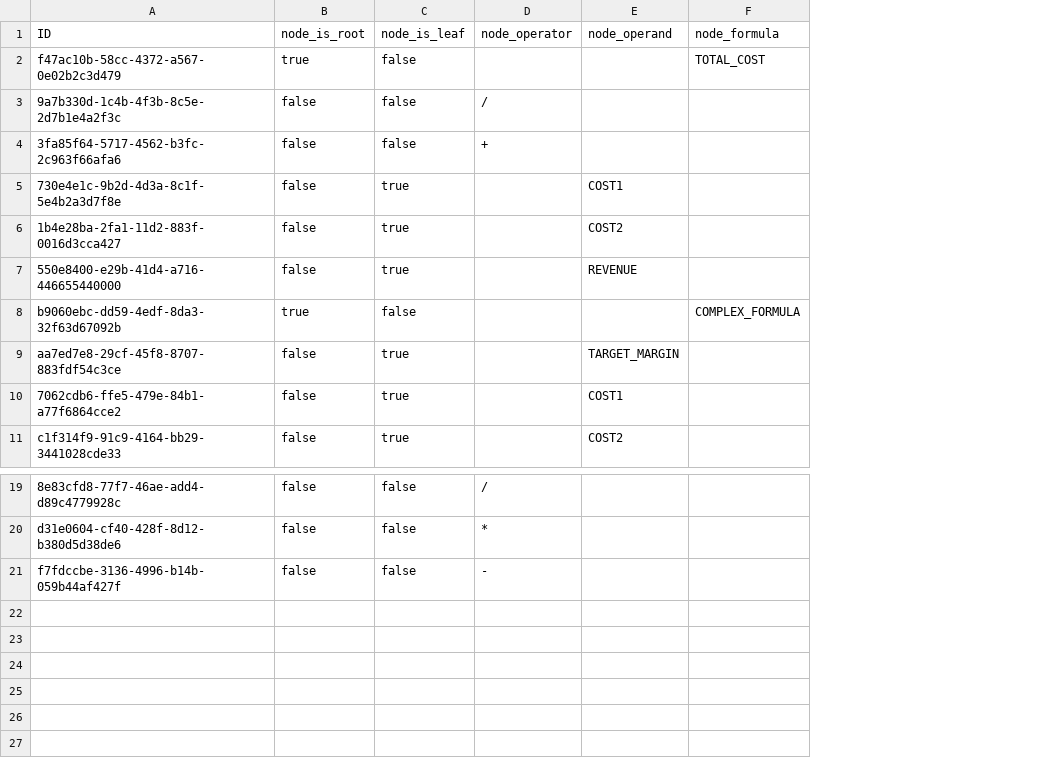
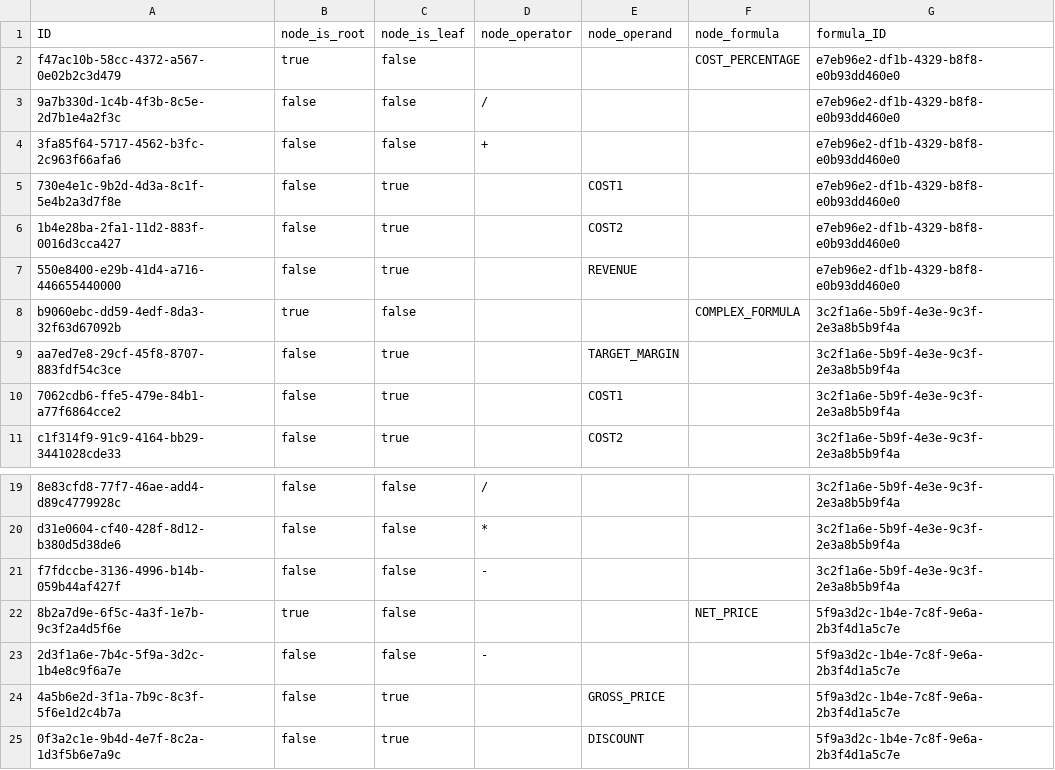
Before and after one commit to prabhudc/formula-modeler-1, a CSV file: db/data/Nodes.csv, drawn as a sheet; only a part is shown, gaps mark what is left out; the diff names each change by its address in the sheet, - before the commit and + after, or states it on an @@ line.

Commit message:
Created the function to create the data retrieval proxy object

```diff
--- a/db/data/Nodes.csv
+++ b/db/data/Nodes.csv
+column G (formula_ID), rows 2-11: e7eb96e2-df1b-4329-b8f8-e0b93dd460e0 | e7eb96e2-df1b-4329-b8f8-e0b93dd460e0 | e7eb96e2-df1b-4329-b8f8-e0b93dd460e0 | e7eb96e2-df1b-4329-b8f8-e0b93dd460e0 | e7eb96e2-df1b-4329-b8f8-e0b93dd460e0 | e7eb96e2-df1b-4329-b8f8-e0b93dd460e0 | 3c2f1a6e-5b9f-4e3e-9c3f-2e3a8b5b9f4a | 3c2f1a6e-5b9f-4e3e-9c3f-2e3a8b5b9f4a | 3c2f1a6e-5b9f-4e3e-9c3f-2e3a8b5b9f4a | 3c2f1a6e-5b9f-4e3e-9c3f-2e3a8b5b9f4a; rows 19-21: all 3c2f1a6e-5b9f-4e3e-9c3f-2e3a8b5b9f4a
-F2 (node_formula): TOTAL_COST
+F2 (node_formula): COST_PERCENTAGE
+row 22: 8b2a7d9e-6f5c-4a3f-1e7b-9c3f2a4d5f6e | true | false |  |  | NET_PRICE | 5f9a3d2c-1b4e-7c8f-9e6a-2b3f4d1a5c7e
+row 23: 2d3f1a6e-7b4c-5f9a-3d2c-1b4e8c9f6a7e | false | false | - |  |  | 5f9a3d2c-1b4e-7c8f-9e6a-2b3f4d1a5c7e
+row 24: 4a5b6e2d-3f1a-7b9c-8c3f-5f6e1d2c4b7a | false | true |  | GROSS_PRICE |  | 5f9a3d2c-1b4e-7c8f-9e6a-2b3f4d1a5c7e
+row 25: 0f3a2c1e-9b4d-4e7f-8c2a-1d3f5b6e7a9c | false | true |  | DISCOUNT |  | 5f9a3d2c-1b4e-7c8f-9e6a-2b3f4d1a5c7e
```
Also changed, not shown: db/data/Edges.csv, db/data/Formulae.csv, 11 other files.
